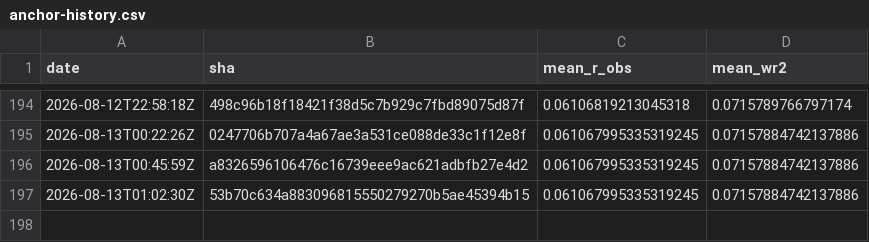
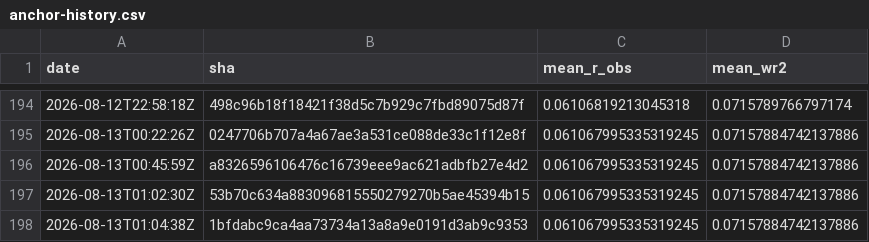
Before and after one commit to Differentiable-Electron-Crystallography/diffBloch, a CSV file: anchor-history.csv, drawn as a sheet; only a part is shown, gaps mark what is left out; the diff names each change by its address in the sheet, - before the commit and + after, or states it on an @@ line.

```diff
--- a/anchor-history.csv
+++ b/anchor-history.csv
+row 198: 2026-08-13T01:04:38Z | 1bfdabc9ca4aa73734a13a8a9e0191d3ab9c9353 | 0.061067995335319245 | 0.07157884742137886
```
Also changed, not shown: 2 other files.
